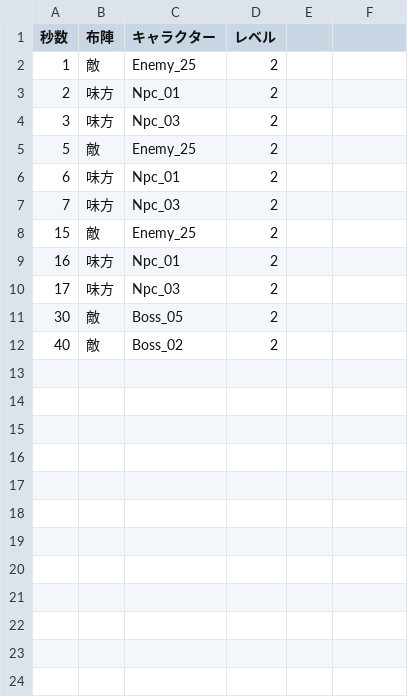
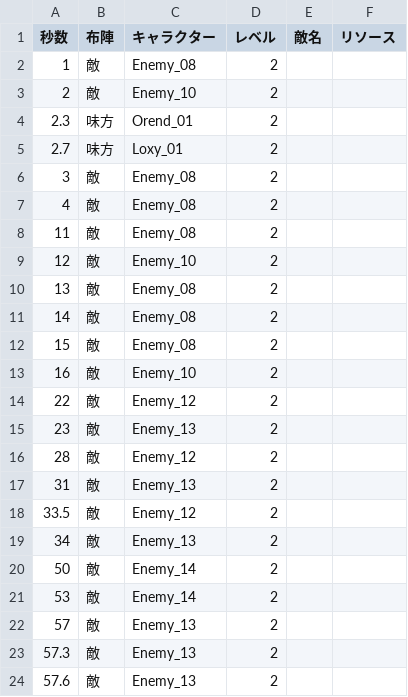
Before and after one commit to HamanoShintaro/tadakimi_game, a CSV file: Assets/Resources/DataBase/Data/CSVStage/121.csv, drawn as a sheet; only a part is shown; the diff covers the shown part only.

```diff
--- a/Assets/Resources/DataBase/Data/CSVStage/121.csv
+++ b/Assets/Resources/DataBase/Data/CSVStage/121.csv
@@ -1,12 +1,24 @@
-秒数,布陣,キャラクター,レベル
-1,敵,Enemy_25,2
-2,味方,Npc_01,2
-3,味方,Npc_03,2
-5,敵,Enemy_25,2
-6,味方,Npc_01,2
-7,味方,Npc_03,2
-15,敵,Enemy_25,2
-16,味方,Npc_01,2
-17,味方,Npc_03,2
-30,敵,Boss_05,2
-40,敵,Boss_02,2
+秒数,布陣,キャラクター,レベル,敵名,リソース,,,,,
+1,敵,Enemy_08,2
+2,敵,Enemy_10,2
+2.3,味方,Orend_01,2
+2.7,味方,Loxy_01,2
+3,敵,Enemy_08,2
+4,敵,Enemy_08,2
+11,敵,Enemy_08,2
+12,敵,Enemy_10,2
+13,敵,Enemy_08,2
+14,敵,Enemy_08,2
+15,敵,Enemy_08,2
+16,敵,Enemy_10,2
+22,敵,Enemy_12,2
+23,敵,Enemy_13,2
+28,敵,Enemy_12,2
+31,敵,Enemy_13,2
+33.5,敵,Enemy_12,2
+34,敵,Enemy_13,2
+50,敵,Enemy_14,2
+53,敵,Enemy_14,2
+57,敵,Enemy_13,2
+57.3,敵,Enemy_13,2
+57.6,敵,Enemy_13,2
```
Also changed, not shown: 9 added rows elsewhere in this file, Assets/Resources/DataBase/Data/CSVStage/103.csv, Assets/Resources/DataBase/Data/CSVStage/104.csv, 28 other files.
